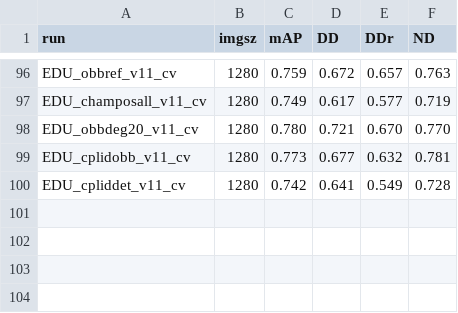
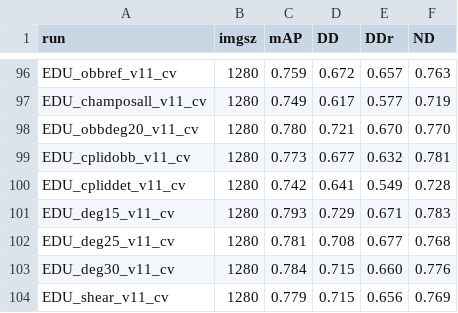
Before and after one commit to eduardoloz/atli-inspection, a CSV file: results/config_benchmark.csv, drawn as a sheet; only a part is shown, gaps mark what is left out.

Commit message:
eduardos CV phase 3: rotation sweep + shear — deg15 new best (mAP 0.793, DD 0.729)
Rotation curve: none 0.759 / deg15 0.793 / deg20 0.780 / deg25 0.781 / deg30 0.784 / deg45 0.758.
Sweet spot ~15deg; 15-30 a plateau; 45 collapses. shear=10 helps (+0.020 over no-aug OBB).

```diff
--- a/results/config_benchmark.csv
+++ b/results/config_benchmark.csv
@@ -100 +100,5 @@ EDU_cplidobb_v11_cv,1280,0.773,0.677,0.632,0.781
 EDU_cpliddet_v11_cv,1280,0.742,0.641,0.549,0.728
+EDU_deg15_v11_cv,1280,0.793,0.729,0.671,0.783
+EDU_deg25_v11_cv,1280,0.781,0.708,0.677,0.768
+EDU_deg30_v11_cv,1280,0.784,0.715,0.660,0.776
+EDU_shear_v11_cv,1280,0.779,0.715,0.656,0.769
```
Also changed, not shown: 1 other file.
